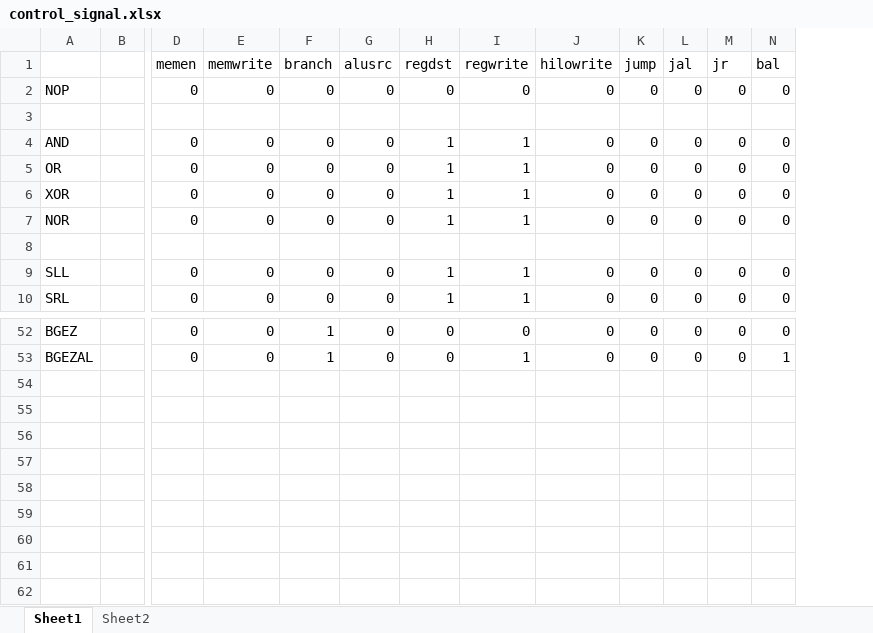
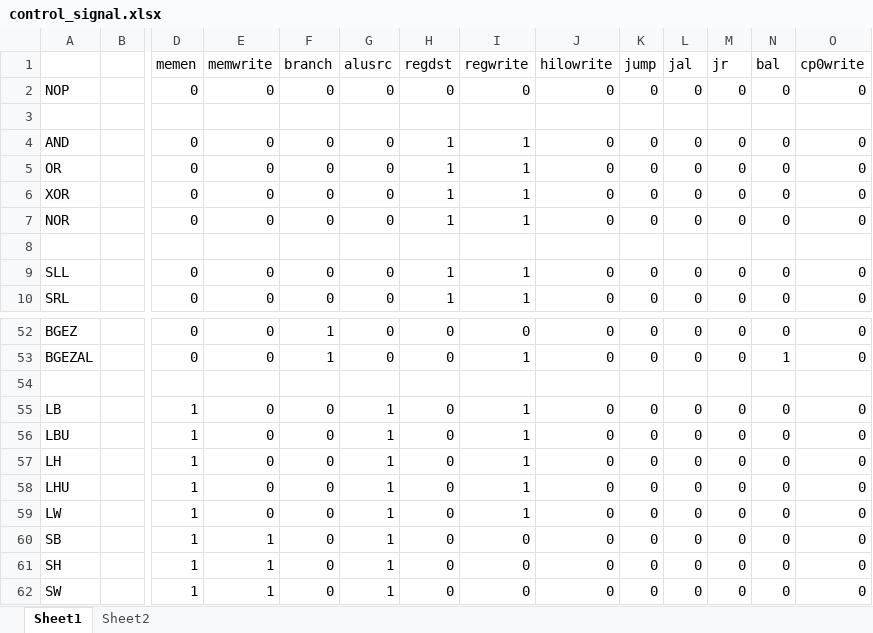
Before and after one commit to DrCarlLuo/Mips-32-CPU, an Excel workbook: auxiliary documents/control_signal.xlsx, sheet Sheet1, drawn as a sheet; only a part is shown, gaps mark what is left out; values as stored, in another font and other column widths than the file's, no borders; rows hold the shown columns only; the diff names each change by its address in the sheet, - before the commit and + after, or states it on an @@ line.

```diff
--- a/auxiliary documents/control_signal.xlsx (sheet Sheet1)
+++ b/auxiliary documents/control_signal.xlsx (sheet Sheet1)
+column O (cp0write), rows 2-10: 0 |  | 0 | 0 | 0 | 0 |  | 0 | 0; rows 52-53: 0 | 0
+row 54: (empty)
+row 55: LB |  | 1 | 0 | 0 | 1 | 0 | 1 | 0 | 0 | 0 | 0 | 0 | 0
+row 56: LBU |  | 1 | 0 | 0 | 1 | 0 | 1 | 0 | 0 | 0 | 0 | 0 | 0
+row 57: LH |  | 1 | 0 | 0 | 1 | 0 | 1 | 0 | 0 | 0 | 0 | 0 | 0
+row 58: LHU |  | 1 | 0 | 0 | 1 | 0 | 1 | 0 | 0 | 0 | 0 | 0 | 0
+row 59: LW |  | 1 | 0 | 0 | 1 | 0 | 1 | 0 | 0 | 0 | 0 | 0 | 0
+row 60: SB |  | 1 | 1 | 0 | 1 | 0 | 0 | 0 | 0 | 0 | 0 | 0 | 0
+row 61: SH |  | 1 | 1 | 0 | 1 | 0 | 0 | 0 | 0 | 0 | 0 | 0 | 0
+row 62: SW |  | 1 | 1 | 0 | 1 | 0 | 0 | 0 | 0 | 0 | 0 | 0 | 0
```
Also changed, not shown: 15 other files.
